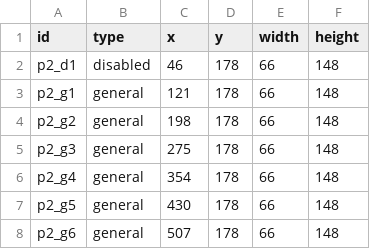
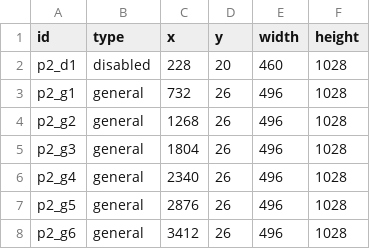
Before and after one commit to 2025-SMHRD-SW-BigData/Fingertips, a CSV file: frontend/src/assets/p2.csv, drawn as a sheet.

```diff
--- a/frontend/src/assets/p2.csv
+++ b/frontend/src/assets/p2.csv
@@ -1,8 +1,8 @@
 id,type,x,y,width,height
-p2_d1,disabled,46,178,66,148
-p2_g1,general,121,178,66,148
-p2_g2,general,198,178,66,148
-p2_g3,general,275,178,66,148
-p2_g4,general,354,178,66,148
-p2_g5,general,430,178,66,148
-p2_g6,general,507,178,66,148
+p2_d1,disabled,228,20,460,1028
+p2_g1,general,732,26,496,1028
+p2_g2,general,1268,26,496,1028
+p2_g3,general,1804,26,496,1028
+p2_g4,general,2340,26,496,1028
+p2_g5,general,2876,26,496,1028
+p2_g6,general,3412,26,496,1028
```
Also changed, not shown: 9 other files.
